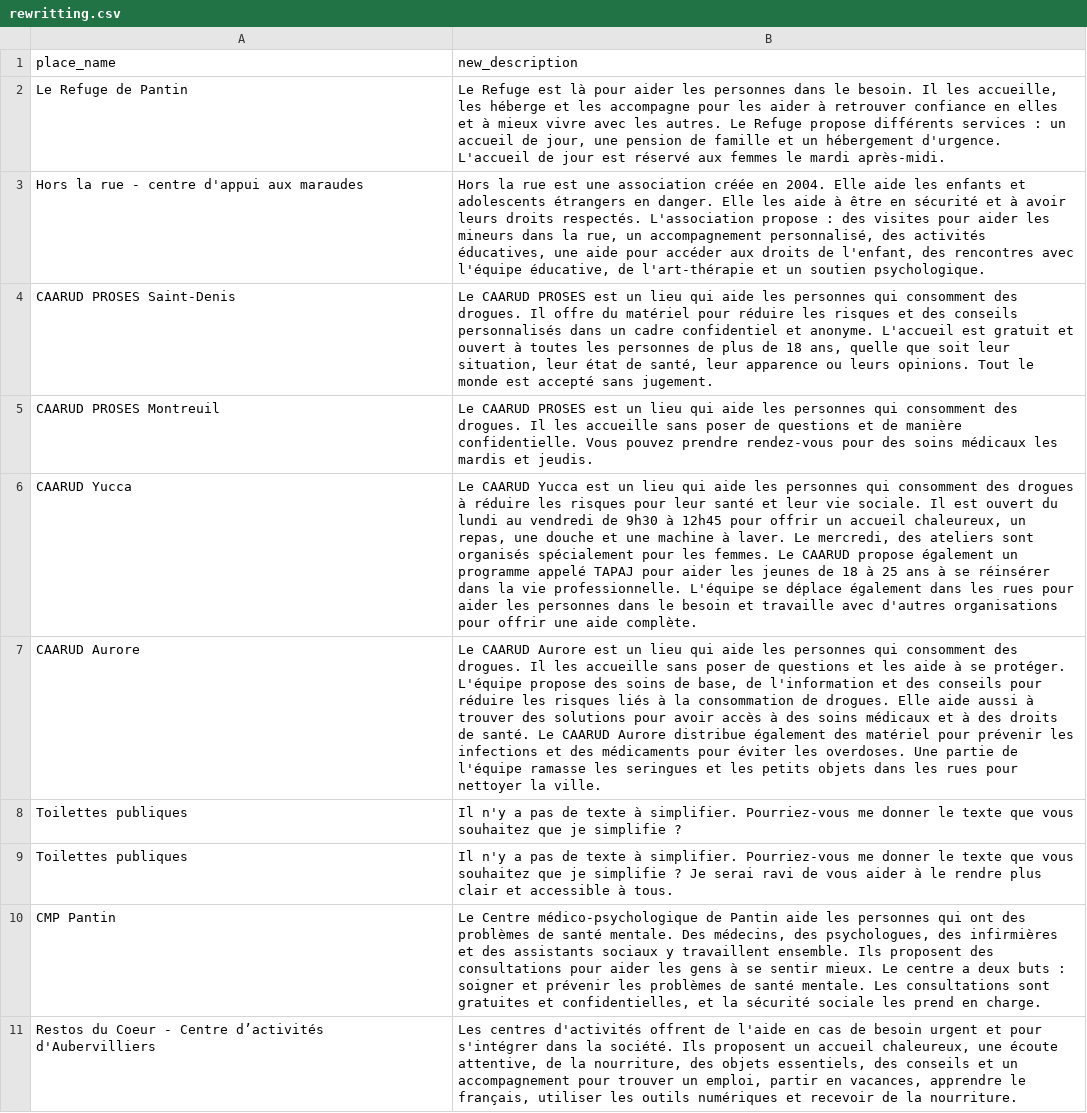
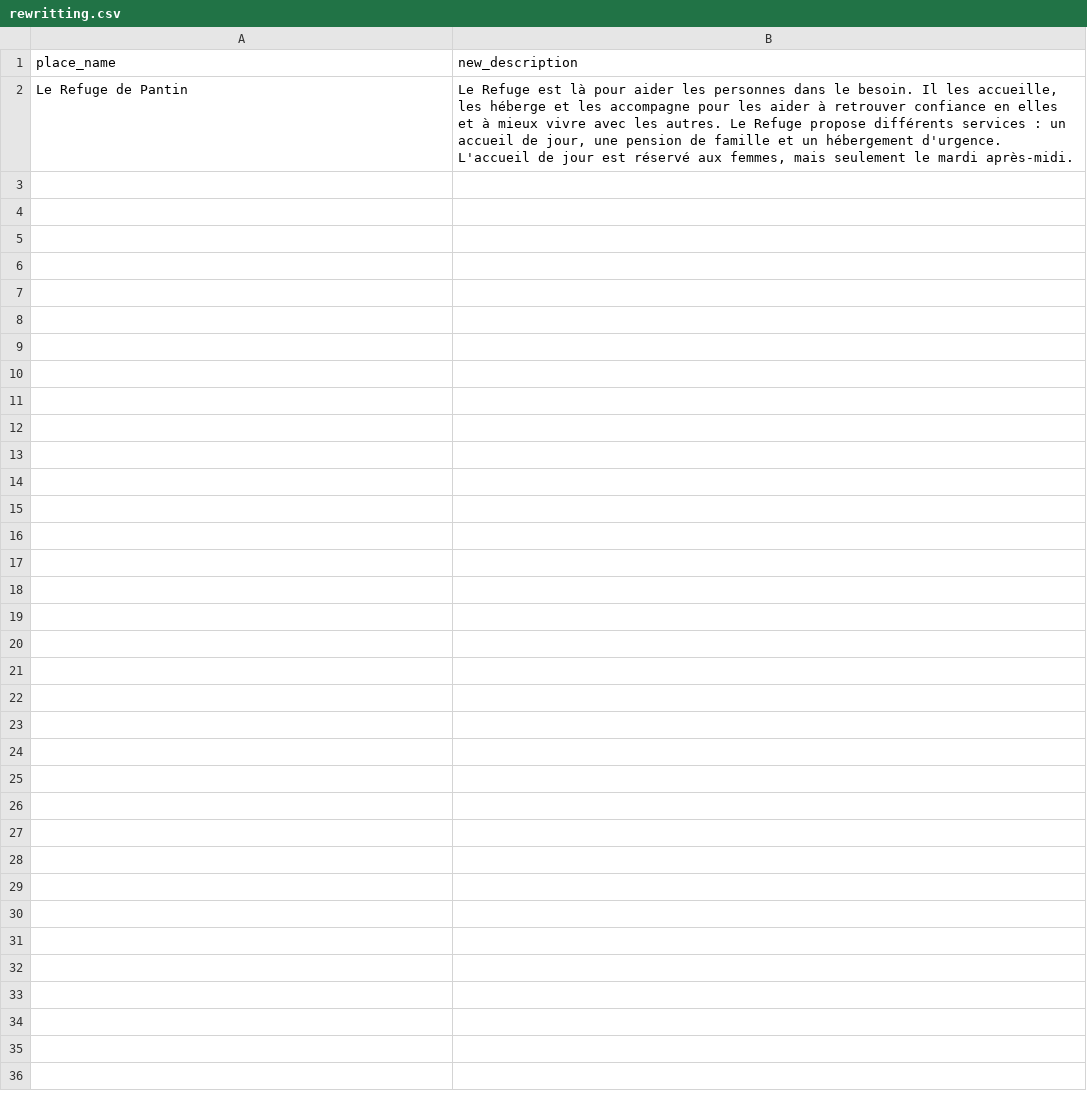
Before and after one commit to PhantomRolls/Solinum, a CSV file: rewritting.csv, drawn as a sheet; the diff names each change by its address in the sheet, - before the commit and + after, or states it on an @@ line.

```diff
--- a/rewritting.csv
+++ b/rewritting.csv
-B2 (new_description): …réservé aux femmes le mardi…
+B2 (new_description): …réservé aux femmes, mais seulement le mardi…
-row 3: Hors la rue - centre d'appui aux maraudes | Hors la rue est une association créée en 2004. Elle aide les enfants et adolescents étrangers en danger. Elle les aide à être en sécurité et à avoir leurs droits respectés. L'association propose : des visites pour aider les mineurs dans la rue, un accompagnement personnalisé, des activités éducatives, une aide pour accéder aux droits de l'enfant, des rencontres avec l'équipe éducative, de l'art-thérapie et un soutien psychologique.
-row 4: CAARUD PROSES Saint-Denis | Le CAARUD PROSES est un lieu qui aide les personnes qui consomment des drogues. Il offre du matériel pour réduire les risques et des conseils personnalisés dans un cadre confidentiel et anonyme. L'accueil est gratuit et ouvert à toutes les personnes de plus de 18 ans, quelle que soit leur situation, leur état de santé, leur apparence ou leurs opinions. Tout le monde est accepté sans jugement.
-row 5: CAARUD PROSES Montreuil | Le CAARUD PROSES est un lieu qui aide les personnes qui consomment des drogues. Il les accueille sans poser de questions et de manière confidentielle. Vous pouvez prendre rendez-vous pour des soins médicaux les mardis et jeudis.
-row 6: CAARUD Yucca | Le CAARUD Yucca est un lieu qui aide les personnes qui consomment des drogues à réduire les risques pour leur santé et leur vie sociale. Il est ouvert du lundi au vendredi de 9h30 à 12h45 pour offrir un accueil chaleureux, un repas, une douche et une machine à laver. Le mercredi, des ateliers sont organisés spécialement pour les femmes. Le CAARUD propose également un programme appelé TAPAJ pour aider les jeunes de 18 à 25 ans à se réinsérer dans la vie professionnelle. L'équipe se déplace également dans les rues pour aider les personnes dans le besoin et travaille avec d'autres organisations pour offrir une aide complète.
-row 7: CAARUD Aurore | Le CAARUD Aurore est un lieu qui aide les personnes qui consomment des drogues. Il les accueille sans poser de questions et les aide à se protéger. L'équipe propose des soins de base, de l'information et des conseils pour réduire les risques liés à la consommation de drogues. Elle aide aussi à trouver des solutions pour avoir accès à des soins médicaux et à des droits de santé. Le CAARUD Aurore distribue également des matériel pour prévenir les infections et des médicaments pour éviter les overdoses. Une partie de l'équipe ramasse les seringues et les petits objets dans les rues pour nettoyer la ville.
-row 8: Toilettes publiques | Il n'y a pas de texte à simplifier. Pourriez-vous me donner le texte que vous souhaitez que je simplifie ?
-row 9: Toilettes publiques | Il n'y a pas de texte à simplifier. Pourriez-vous me donner le texte que vous souhaitez que je simplifie ? Je serai ravi de vous aider à le rendre plus clair et accessible à tous.
-row 10: CMP Pantin | Le Centre médico-psychologique de Pantin aide les personnes qui ont des problèmes de santé mentale. Des médecins, des psychologues, des infirmières et des assistants sociaux y travaillent ensemble. Ils proposent des consultations pour aider les gens à se sentir mieux. Le centre a deux buts : soigner et prévenir les problèmes de santé mentale. Les consultations sont gratuites et confidentielles, et la sécurité sociale les prend en charge.
-row 11: Restos du Coeur - Centre d’activités d'Aubervilliers | Les centres d'activités offrent de l'aide en cas de besoin urgent et pour s'intégrer dans la société. Ils proposent un accueil chaleureux, une écoute attentive, de la nourriture, des objets essentiels, des conseils et un accompagnement pour trouver un emploi, partir en vacances, apprendre le français, utiliser les outils numériques et recevoir de la nourriture.
```
Also changed, not shown: correction_1.csv, correction_2.csv, 15 other files.
